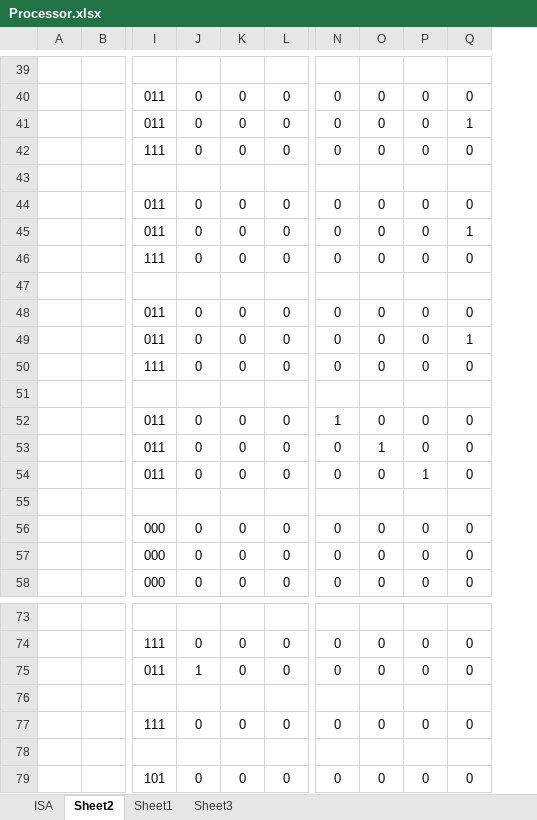
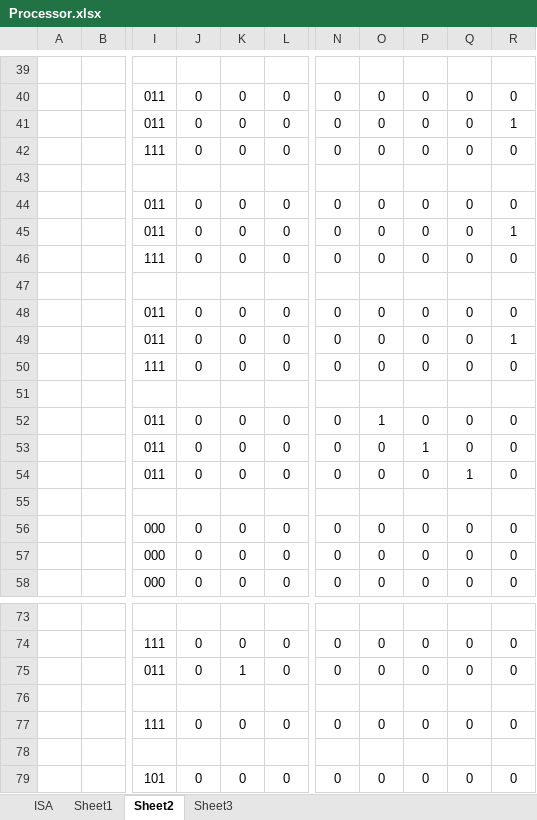
Before and after one commit to tharakaWijesundara/FPGA-Processor-design, an Excel workbook: Processor.xlsx, sheet Sheet2, drawn as a sheet; only a part is shown, gaps mark what is left out; values as stored, in another font and other column widths than the file's, no borders; the diff covers the shown part only; the diff names each change by its address in the sheet, - before the commit and + after, or states it on an @@ line.

```diff
--- a/Processor.xlsx (sheet Sheet2)
+++ b/Processor.xlsx (sheet Sheet2)
@@ sheet tab order changed: ISA | Sheet1 | Sheet2 | Sheet3 @@
+column R, rows 40-58: 0 | 1 | 0 |  | 0 | 1 | 0 |  | 0 | 1 | 0 |  | 0 | 0 | 0 |  | 0 | 0 | 0; rows 74-79: 0 | 0 |  | 0 |  | 0
-Q41: 1
+Q41: 0
-Q45: 1
+Q45: 0
-Q49: 1
+Q49: 0
-N52: 1
+N52: 0
-O52: 0
+O52: 1
-O53: 1
+O53: 0
-P53: 0
+P53: 1
-P54: 1
+P54: 0
-Q54: 0
+Q54: 1
-J75: 1
+J75: 0
-K75: 0
+K75: 1
```
Also changed, not shown: 5 added rows, 1 removed row and 7 edited cells elsewhere in this sheet, sheet ISA, sheet Sheet1, 38 other files.
